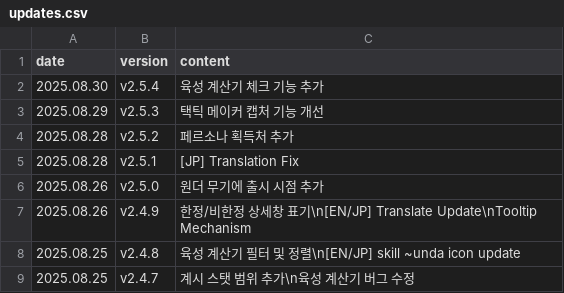
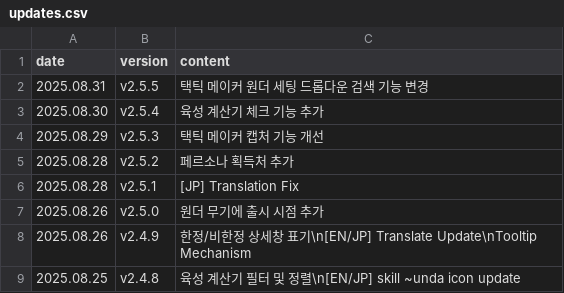
Before and after one commit to absolroot/lufelnet, a CSV file: data/kr/updates.csv, drawn as a sheet; only a part is shown; the shorter side is filled out with more unchanged rows.

```diff
--- a/data/kr/updates.csv
+++ b/data/kr/updates.csv
@@ -1,2 +1,3 @@
 date,version,content
+2025.08.31,v2.5.5,택틱 메이커 원더 세팅 드롭다운 검색 기능 변경
 2025.08.30,v2.5.4,육성 계산기 체크 기능 추가
```
Also changed, not shown: 2 other files.
